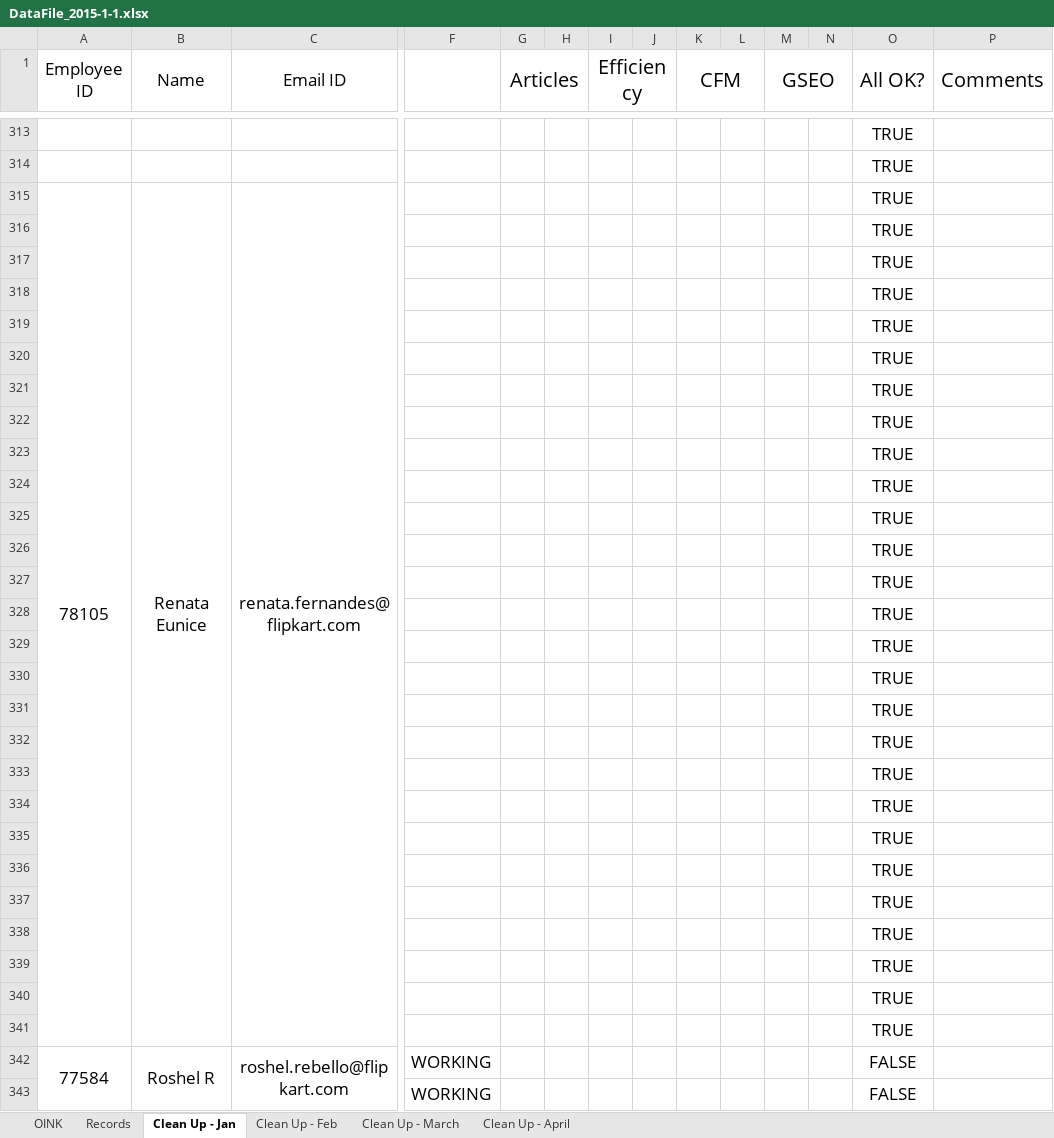
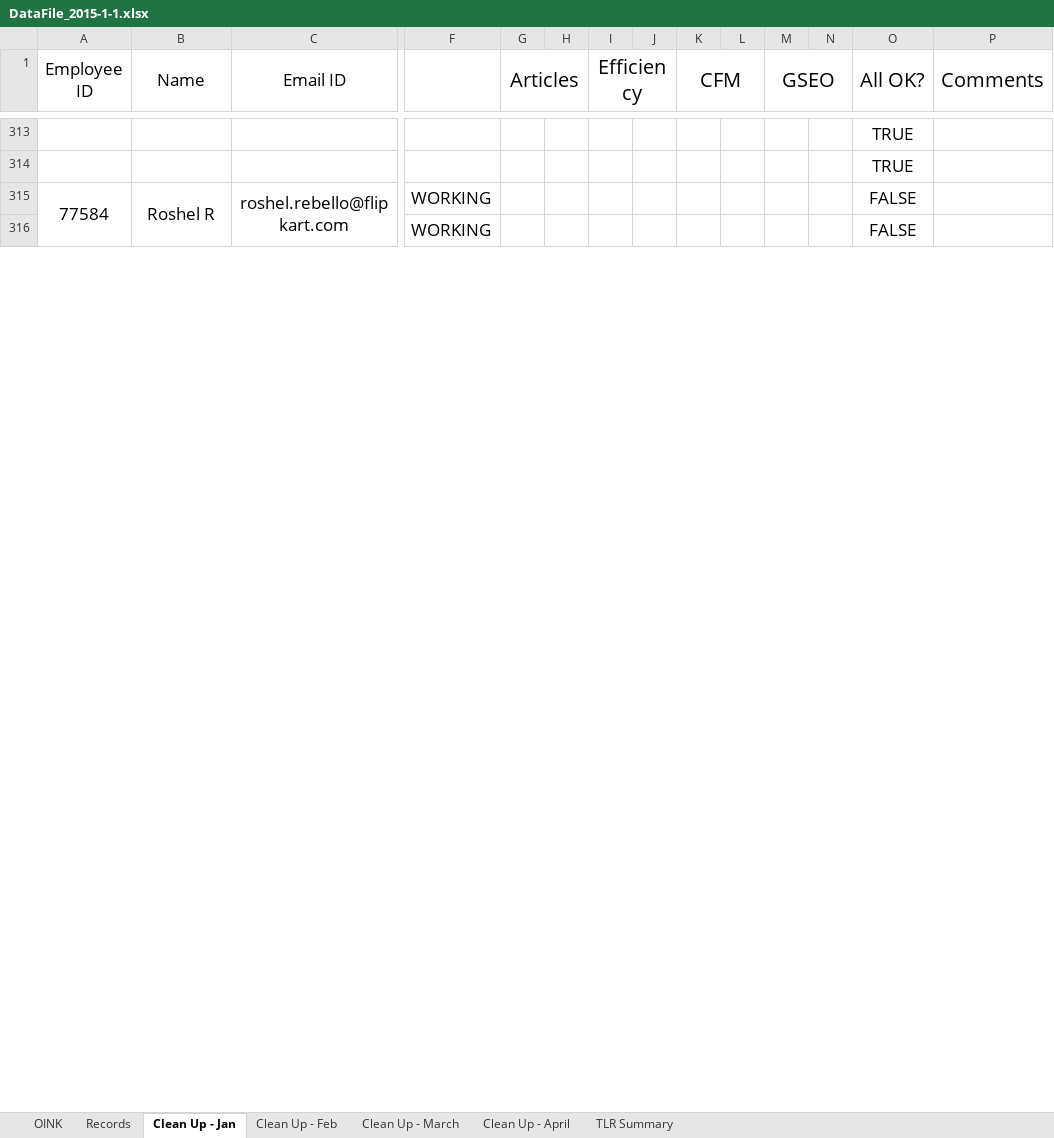
Before and after one commit to bopopescu/oink, an Excel workbook: Database/Database Cleanup/DataFile_2015-1-1.xlsx, sheet Clean Up - Jan, drawn as a sheet; only a part is shown, gaps mark what is left out; values as stored, in another font and other column widths than the file's, no borders; conditional formats not drawn; rows hold the shown columns only; the diff covers the shown part only; the diff names each change by its address in the sheet, - before the commit and + after, or states it on an @@ line.

```diff
--- a/Database/Database Cleanup/DataFile_2015-1-1.xlsx (sheet Clean Up - Jan)
+++ b/Database/Database Cleanup/DataFile_2015-1-1.xlsx (sheet Clean Up - Jan)
+sheet tab: TLR Summary
-row 315: 78105 | Renata Eunice | renata.fernandes@flipkart.com |  |  |  |  |  |  |  |  |  | TRUE
-row 316:  |  |  |  |  |  |  |  |  |  |  |  | TRUE
-row 317:  |  |  |  |  |  |  |  |  |  |  |  | TRUE
-row 318:  |  |  |  |  |  |  |  |  |  |  |  | TRUE
-row 319:  |  |  |  |  |  |  |  |  |  |  |  | TRUE
-row 320:  |  |  |  |  |  |  |  |  |  |  |  | TRUE
-row 321:  |  |  |  |  |  |  |  |  |  |  |  | TRUE
-row 322:  |  |  |  |  |  |  |  |  |  |  |  | TRUE
-row 323:  |  |  |  |  |  |  |  |  |  |  |  | TRUE
-row 324:  |  |  |  |  |  |  |  |  |  |  |  | TRUE
-row 325:  |  |  |  |  |  |  |  |  |  |  |  | TRUE
-row 326:  |  |  |  |  |  |  |  |  |  |  |  | TRUE
-row 327:  |  |  |  |  |  |  |  |  |  |  |  | TRUE
-row 328:  |  |  |  |  |  |  |  |  |  |  |  | TRUE
-row 329:  |  |  |  |  |  |  |  |  |  |  |  | TRUE
-row 330:  |  |  |  |  |  |  |  |  |  |  |  | TRUE
-row 331:  |  |  |  |  |  |  |  |  |  |  |  | TRUE
-row 332:  |  |  |  |  |  |  |  |  |  |  |  | TRUE
-row 333:  |  |  |  |  |  |  |  |  |  |  |  | TRUE
-row 334:  |  |  |  |  |  |  |  |  |  |  |  | TRUE
-row 335:  |  |  |  |  |  |  |  |  |  |  |  | TRUE
-row 336:  |  |  |  |  |  |  |  |  |  |  |  | TRUE
-row 337:  |  |  |  |  |  |  |  |  |  |  |  | TRUE
-row 338:  |  |  |  |  |  |  |  |  |  |  |  | TRUE
-row 339:  |  |  |  |  |  |  |  |  |  |  |  | TRUE
-row 340:  |  |  |  |  |  |  |  |  |  |  |  | TRUE
-row 341:  |  |  |  |  |  |  |  |  |  |  |  | TRUE
```
Also changed, not shown: 48 removed rows, 1 edited cell and cell formats elsewhere in this sheet, sheet OINK, sheet Clean Up - March, sheet Clean Up - Feb, sheet Clean Up - April, formulas that keep their value, 8 other files.
